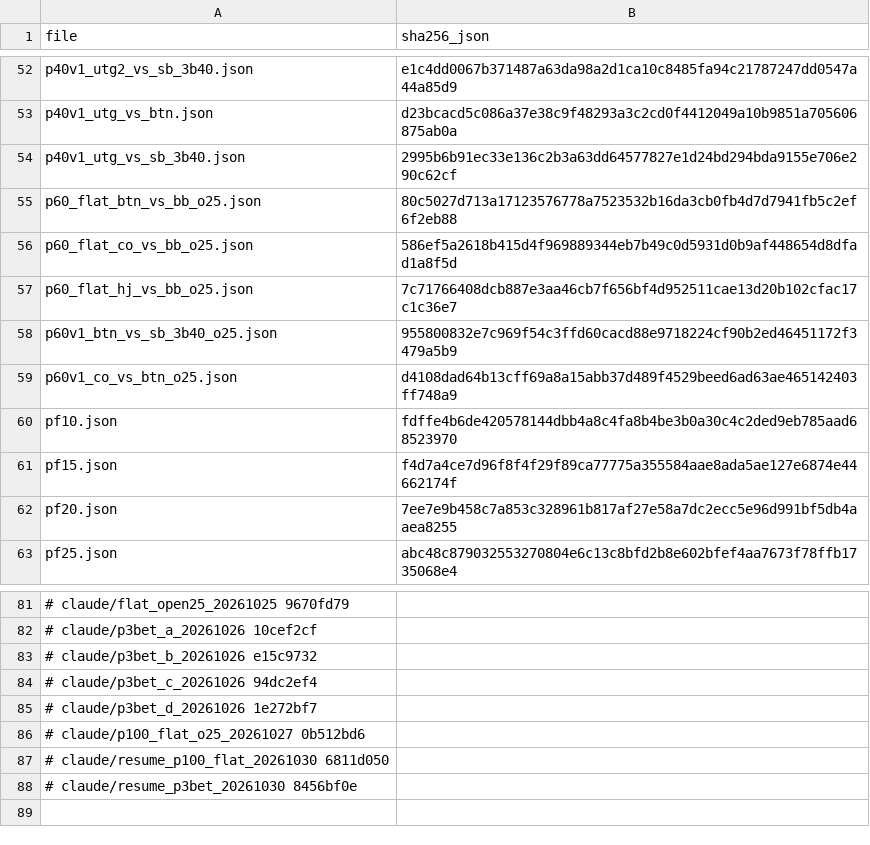
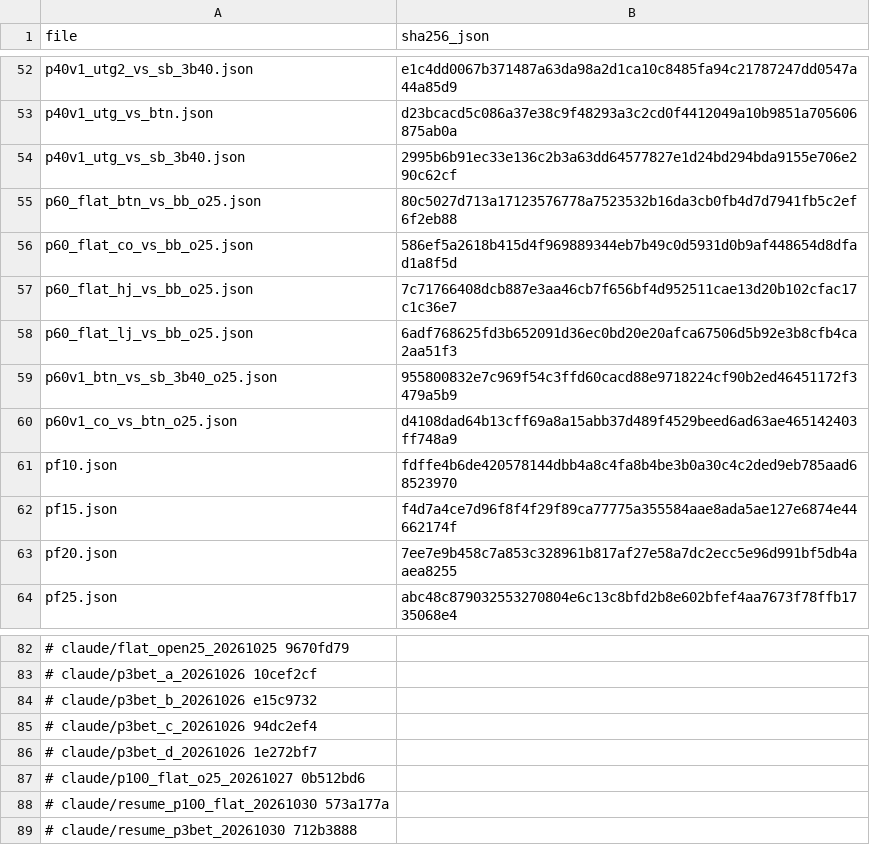
Before and after one commit to jiyul-git/t2, a TSV file: data/gto_records/MANIFEST.tsv, drawn as a sheet; only a part is shown, gaps mark what is left out; addresses are those after the commit; the diff names each change by its address in the sheet, - before the commit and + after, or states it on an @@ line.

```diff
--- a/data/gto_records/MANIFEST.tsv
+++ b/data/gto_records/MANIFEST.tsv
+row 58: p60_flat_lj_vs_bb_o25.json | 6adf768625fd3b652091d36ec0bd20e20afca67506d5b92e3b8cfb4ca2aa51f3
-A88 (file): # claude/resume_p100_flat_20261030 6811d050
+A88 (file): # claude/resume_p100_flat_20261030 573a177a
-A89 (file): # claude/resume_p3bet_20261030 8456bf0e
+A89 (file): # claude/resume_p3bet_20261030 712b3888
```
Also changed, not shown: 2 other files.
